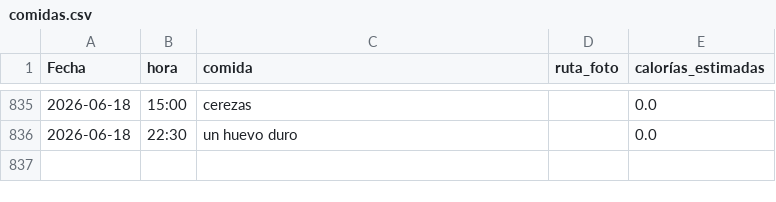
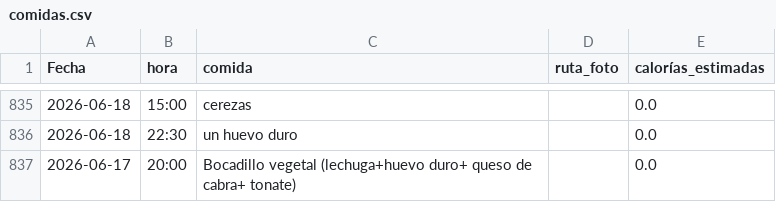
Before and after one commit to teresamattil/registro_salud, a CSV file: comidas.csv, drawn as a sheet; only a part is shown, gaps mark what is left out; the diff names each change by its address in the sheet, - before the commit and + after, or states it on an @@ line.

Commit message:
Añadir comida

```diff
--- a/comidas.csv
+++ b/comidas.csv
+row 837: 2026-06-17 | 20:00 | Bocadillo vegetal (lechuga+huevo duro+ queso de cabra+ tonate) |  | 0.0
```
